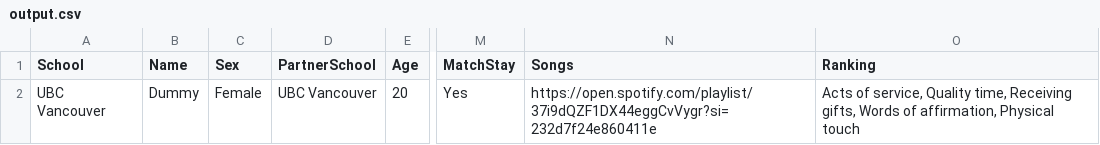
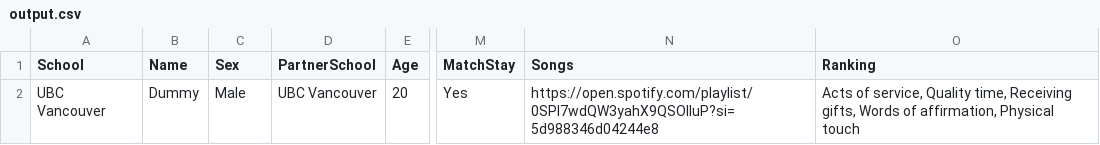
Before and after one commit to msamanthaf/DOI-project, a CSV file: output.csv, drawn as a sheet; only a part is shown, gaps mark what is left out; the diff names each change by its address in the sheet, - before the commit and + after, or states it on an @@ line.

Commit message:
Merged cleaning into preference file

```diff
--- a/output.csv
+++ b/output.csv
-C2 (Sex): Female
+C2 (Sex): Male
-N2 (Songs): https://open.spotify.com/playlist/37i9dQZF1DX44eggCvVygr?si=232d7f24e860411e
+N2 (Songs): https://open.spotify.com/playlist/0SPI7wdQW3yahX9QSOIluP?si=5d988346d04244e8
```
Also changed, not shown: 2 other files.
